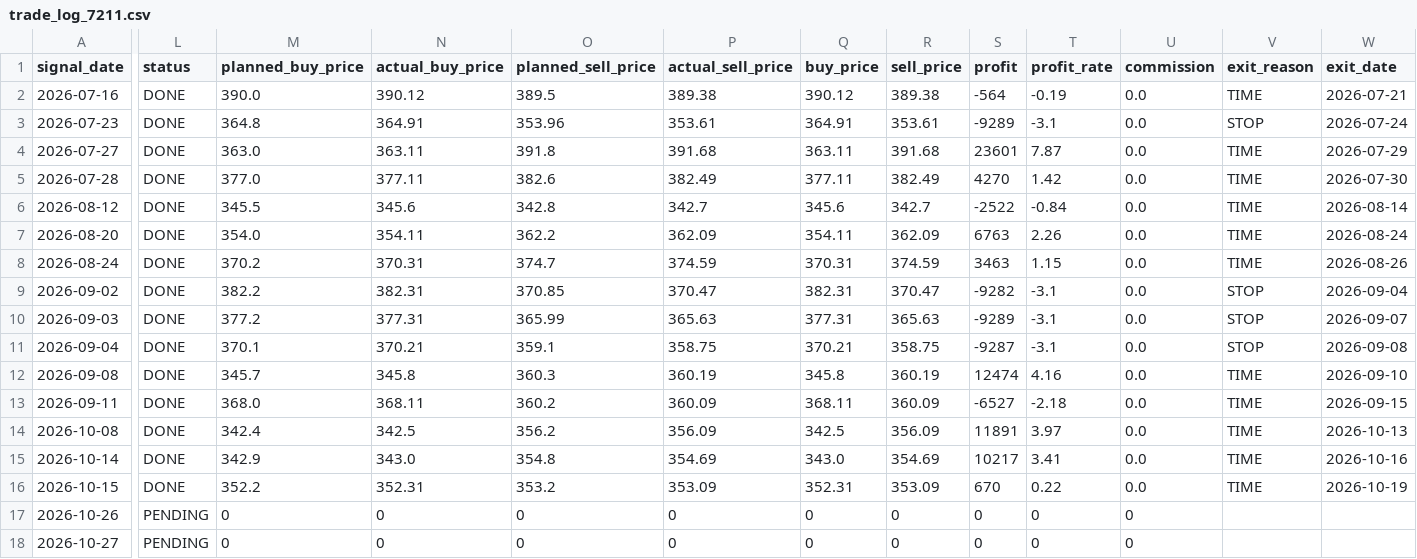
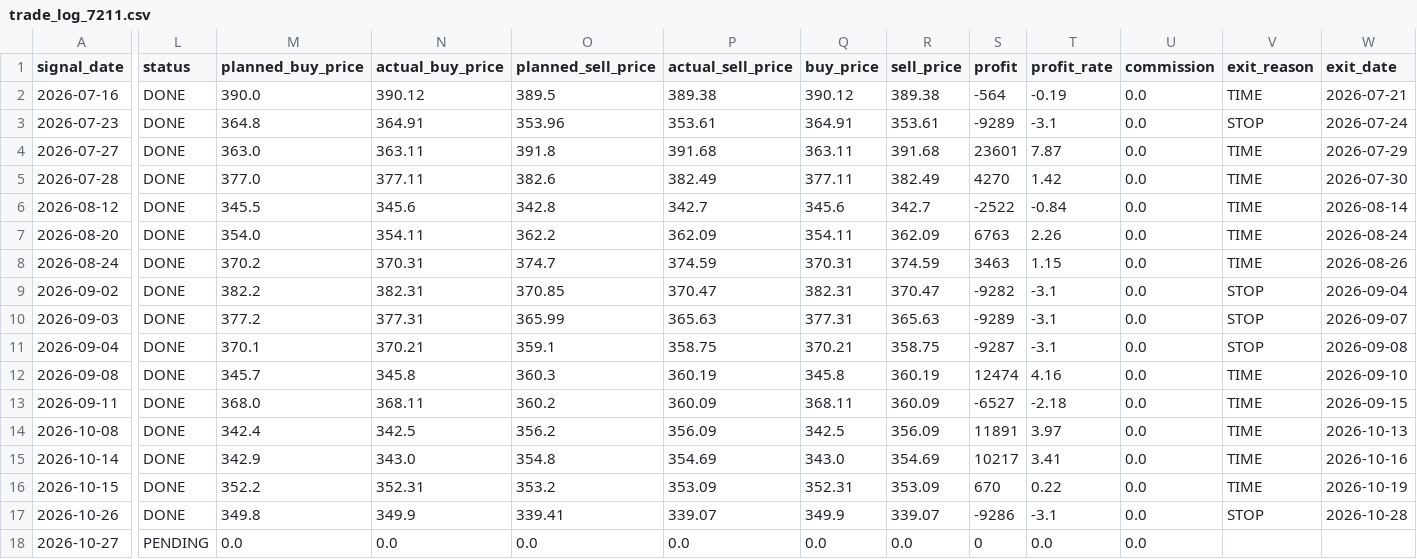
Before and after one commit to ta1k1-arakawa/stock-analyzer, a CSV file: data/trade_log_7211.csv, drawn as a sheet; only a part is shown, gaps mark what is left out; the diff names each change by its address in the sheet, - before the commit and + after, or states it on an @@ line.

```diff
--- a/data/trade_log_7211.csv
+++ b/data/trade_log_7211.csv
-L17 (status): PENDING
+L17 (status): DONE
-M17 (planned_buy_price): 0
+M17 (planned_buy_price): 349.8
-N17 (actual_buy_price): 0
+N17 (actual_buy_price): 349.9
-O17 (planned_sell_price): 0
+O17 (planned_sell_price): 339.41
-P17 (actual_sell_price): 0
+P17 (actual_sell_price): 339.07
-Q17 (buy_price): 0
+Q17 (buy_price): 349.9
-R17 (sell_price): 0
+R17 (sell_price): 339.07
-S17 (profit): 0
+S17 (profit): -9286
-T17 (profit_rate): 0
+T17 (profit_rate): -3.1
-U17:U18 (commission): 0
+U17:U18 (commission): 0.0
-V17 (exit_reason): (empty)
+V17 (exit_reason): STOP
-W17 (exit_date): (empty)
+W17 (exit_date): 2026-10-28
-M18 (planned_buy_price): 0
+M18 (planned_buy_price): 0.0
-N18 (actual_buy_price): 0
+N18 (actual_buy_price): 0.0
-O18 (planned_sell_price): 0
+O18 (planned_sell_price): 0.0
-P18 (actual_sell_price): 0
+P18 (actual_sell_price): 0.0
-Q18 (buy_price): 0
+Q18 (buy_price): 0.0
-R18 (sell_price): 0
+R18 (sell_price): 0.0
-T18 (profit_rate): 0
+T18 (profit_rate): 0.0
```
Also changed, not shown: data/trade_log_8306.csv.
